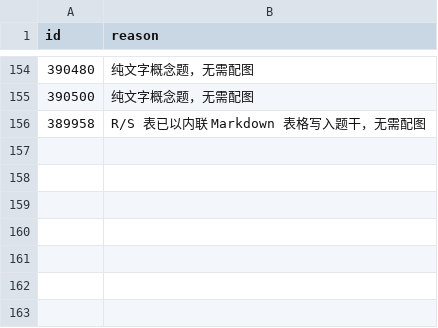
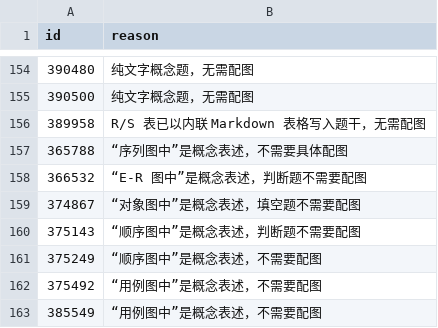
Before and after one commit to shh32010/quiz-site, a CSV file: docs/archive/20261117-p1-images/FALSE_POSITIVES3.csv, drawn as a sheet; only a part is shown, gaps mark what is left out.

```diff
--- a/docs/archive/20261117-p1-images/FALSE_POSITIVES3.csv
+++ b/docs/archive/20261117-p1-images/FALSE_POSITIVES3.csv
@@ -156 +156,8 @@
 389958,R/S 表已以内联 Markdown 表格写入题干，无需配图
+365788,“序列图中”是概念表述，不需要具体配图
+366532,“E-R 图中”是概念表述，判断题不需要配图
+374867,“对象图中”是概念表述，填空题不需要配图
+375143,“顺序图中”是概念表述，判断题不需要配图
+375249,“顺序图中”是概念表述，不需要配图
+375492,“用例图中”是概念表述，不需要配图
+385549,“用例图中”是概念表述，不需要配图
```
Also changed, not shown: 9 other files.
